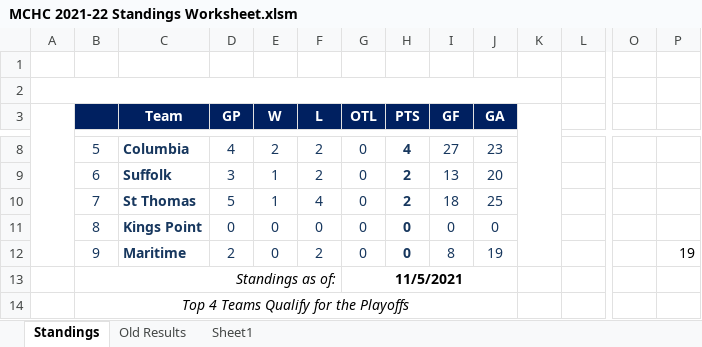
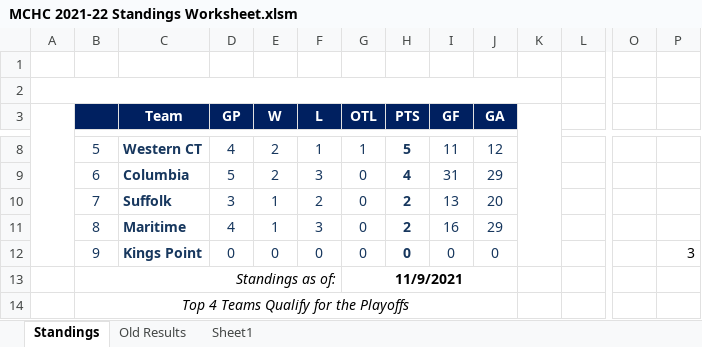
Before and after one commit to michael-m-casserly/methockey, an Excel workbook: DataFiles/MCHC 2021-22 Standings Worksheet.xlsm, sheet Standings, drawn as a sheet; only a part is shown, gaps mark what is left out; values as stored, in another font and other column widths than the file's, no borders; charts and pictures not drawn; the diff covers the shown part only; the diff names each change by its address in the sheet, - before the commit and + after, or states it on an @@ line.

Commit message:
Stats, Standings, Results updated for week.

```diff
--- a/DataFiles/MCHC 2021-22 Standings Worksheet.xlsm (sheet Standings)
+++ b/DataFiles/MCHC 2021-22 Standings Worksheet.xlsm (sheet Standings)
-C8 (Team): Columbia
+C8 (Team): Western CT
-F8 (L): 2
+F8 (L): 1
-G8 (OTL): 0
+G8 (OTL): 1
-H8 (PTS): 4
+H8 (PTS): 5
-I8 (GF): 27
+I8 (GF): 11
-J8 (GA): 23
+J8 (GA): 12
-C9 (Team): Suffolk
+C9 (Team): Columbia
-D9 (GP): 3
+D9 (GP): 5
-E9 (W): 1
+E9 (W): 2
-F9 (L): 2
+F9 (L): 3
-H9 (PTS): 2
+H9 (PTS): 4
-I9 (GF): 13
+I9 (GF): 31
-J9 (GA): 20
+J9 (GA): 29
-C10 (Team): St Thomas
+C10 (Team): Suffolk
-D10 (GP): 5
+D10 (GP): 3
-F10 (L): 4
+F10 (L): 2
-I10 (GF): 18
+I10 (GF): 13
-J10 (GA): 25
+J10 (GA): 20
-C11 (Team): Kings Point
+C11 (Team): Maritime
-D11 (GP): 0
+D11 (GP): 4
-E11 (W): 0
+E11 (W): 1
-F11 (L): 0
+F11 (L): 3
-H11 (PTS): 0
+H11 (PTS): 2
-I11 (GF): 0
+I11 (GF): 16
-J11 (GA): 0
+J11 (GA): 29
-C12 (Team): Maritime
+C12 (Team): Kings Point
-D12 (GP): 2
+D12 (GP): 0
-F12 (L): 2
+F12 (L): 0
-I12 (GF): 8
+I12 (GF): 0
-J12 (GA): 19
+J12 (GA): 0
-P12: 19
+P12: 3
-G13 (OTL): 11/5/2021
+G13 (OTL): 11/9/2021
```
Also changed, not shown: 1 added row, 1 removed row and 28 edited cells elsewhere in this sheet, sheet Old Results, 4 other files.
